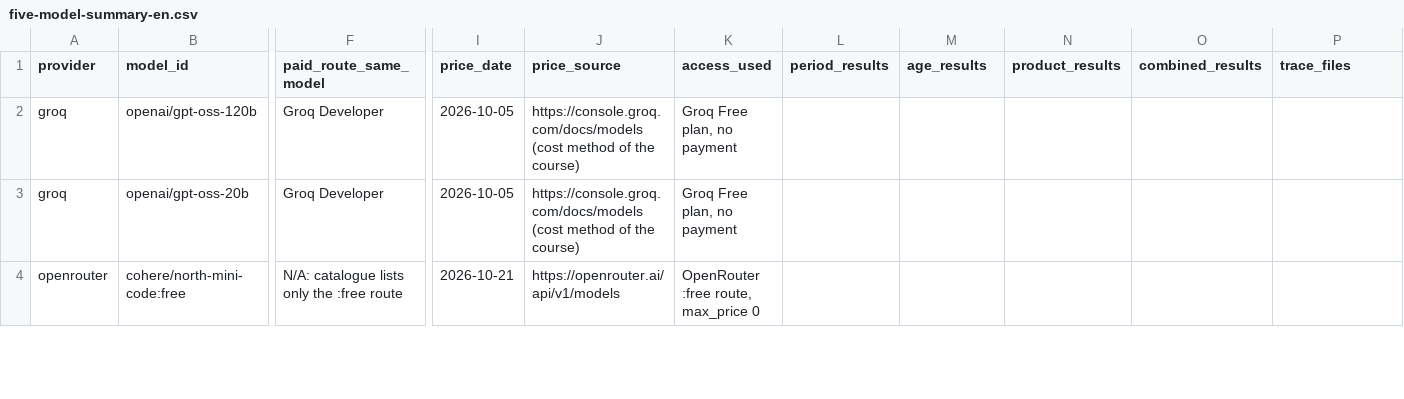
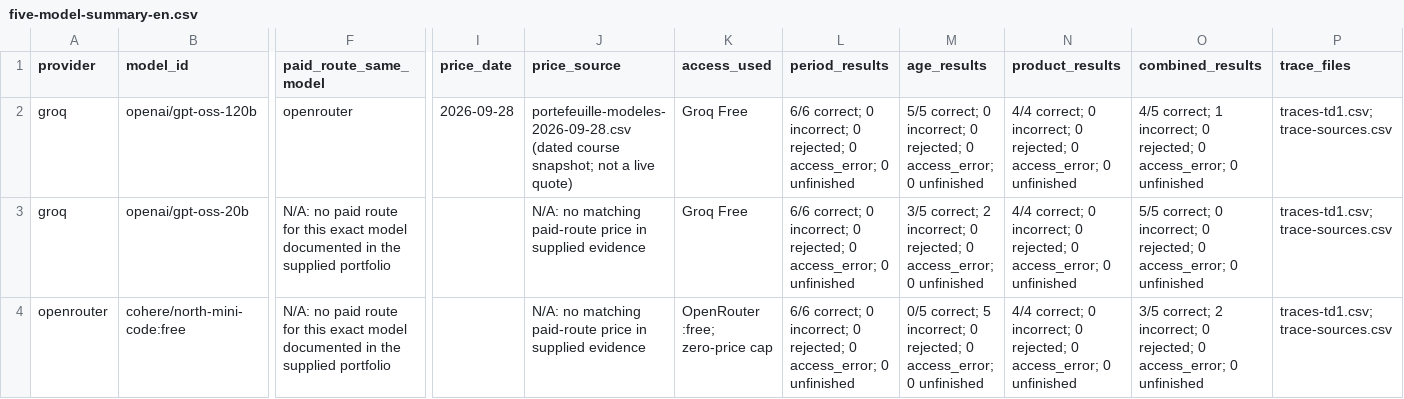
Before and after one commit to SharbelKH/NextGen, a CSV file: kit-td1/five-model-summary-en.csv, drawn as a sheet; only a part is shown, gaps mark what is left out; the diff covers the shown part only; the diff names each change by its address in the sheet, - before the commit and + after, or states it on an @@ line.

Commit message:
Combined TD1 results and group report

```diff
--- a/kit-td1/five-model-summary-en.csv
+++ b/kit-td1/five-model-summary-en.csv
-F2 (paid_route_same_model): Groq Developer
+F2 (paid_route_same_model): openrouter
-I2 (price_date): 2026-10-05
+I2 (price_date): 2026-09-28
-J2 (price_source): https://console.groq.com/docs/models (cost method of the course)
+J2 (price_source): portefeuille-modeles-2026-09-28.csv (dated course snapshot; not a live quote)
-K2:K3 (access_used): Groq Free plan, no payment
+K2:K3 (access_used): Groq Free
-L2:L4 (period_results): (empty)
+L2:L4 (period_results): 6/6 correct; 0 incorrect; 0 rejected; 0 access_error; 0 unfinished
-M2 (age_results): (empty)
+M2 (age_results): 5/5 correct; 0 incorrect; 0 rejected; 0 access_error; 0 unfinished
-N2:N4 (product_results): (empty)
+N2:N4 (product_results): 4/4 correct; 0 incorrect; 0 rejected; 0 access_error; 0 unfinished
-O2 (combined_results): (empty)
+O2 (combined_results): 4/5 correct; 1 incorrect; 0 rejected; 0 access_error; 0 unfinished
-P2:P4 (trace_files): (empty)
+P2:P4 (trace_files): traces-td1.csv; trace-sources.csv
-F3 (paid_route_same_model): Groq Developer
+F3 (paid_route_same_model): N/A: no paid route for this exact model documented in the supplied portfolio
-I3 (price_date): 2026-10-05
+I3 (price_date): (empty)
-J3 (price_source): https://console.groq.com/docs/models (cost method of the course)
+J3 (price_source): N/A: no matching paid-route price in supplied evidence
-M3 (age_results): (empty)
+M3 (age_results): 3/5 correct; 2 incorrect; 0 rejected; 0 access_error; 0 unfinished
-O3 (combined_results): (empty)
+O3 (combined_results): 5/5 correct; 0 incorrect; 0 rejected; 0 access_error; 0 unfinished
-F4 (paid_route_same_model): N/A: catalogue lists only the :free route
+F4 (paid_route_same_model): N/A: no paid route for this exact model documented in the supplied portfolio
-I4 (price_date): 2026-10-21
+I4 (price_date): (empty)
-J4 (price_source): https://openrouter.ai/api/v1/models
+J4 (price_source): N/A: no matching paid-route price in supplied evidence
-K4 (access_used): OpenRouter :free route, max_price 0
+K4 (access_used): OpenRouter :free; zero-price cap
-M4 (age_results): (empty)
+M4 (age_results): 0/5 correct; 5 incorrect; 0 rejected; 0 access_error; 0 unfinished
-O4 (combined_results): (empty)
+O4 (combined_results): 3/5 correct; 2 incorrect; 0 rejected; 0 access_error; 0 unfinished
```
Also changed, not shown: 30 edited cells elsewhere in this file, 12 other files.
